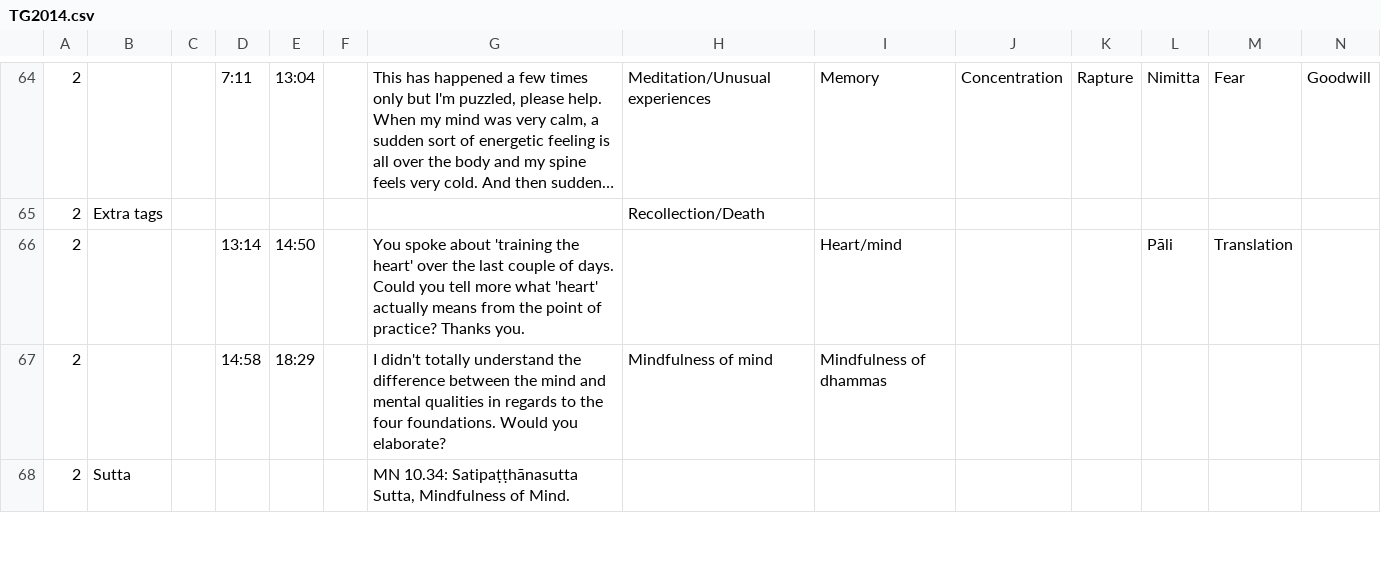
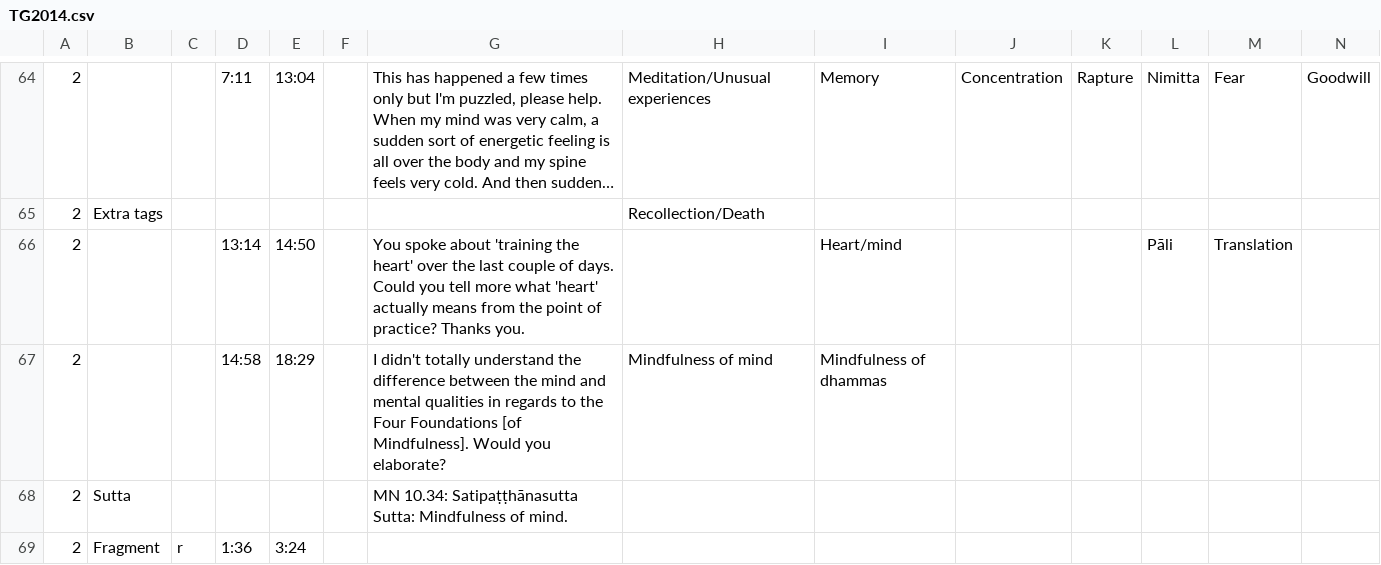
Before and after one commit to Kaccana-Bhikkhu/qs-archive, a CSV file: csv/TG2014.csv, drawn as a sheet; only a part is shown, gaps mark what is left out; long unchanged cells end in …; rows hold the shown columns only; the diff covers the shown part only; the diff names each change by its address in the sheet, - before the commit and + after, or states it on an @@ line.

```diff
--- a/csv/TG2014.csv
+++ b/csv/TG2014.csv
-G67: …to the four foundations. Would you…
+G67: …to the Four Foundations [of Mindfulness]. Would you…
-G68: …10.34: Satipaṭṭhānasutta Sutta, Mindfulness of Mind.
+G68: …10.34: Satipaṭṭhānasutta Sutta: Mindfulness of mind.
+row 69: 2 | Fragment | r | 1:36 | 3:24
```
Also changed, not shown: 2 added rows and 3 edited cells elsewhere in this file, csv/Chah2001x.csv, csv/Subtopic.csv, 47 other files.
